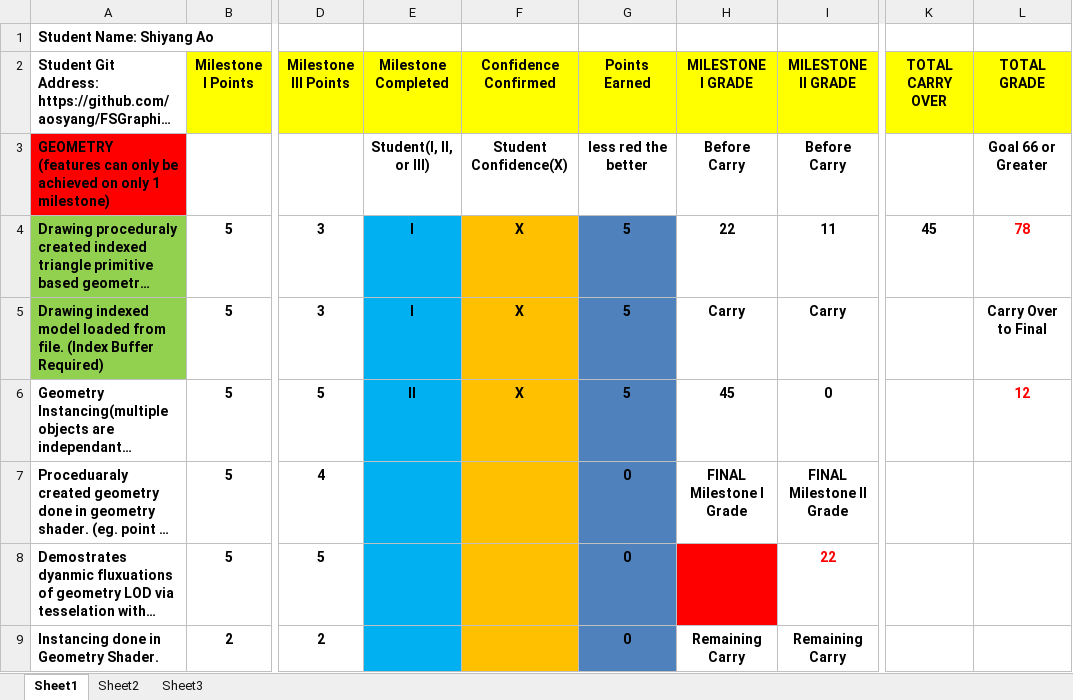
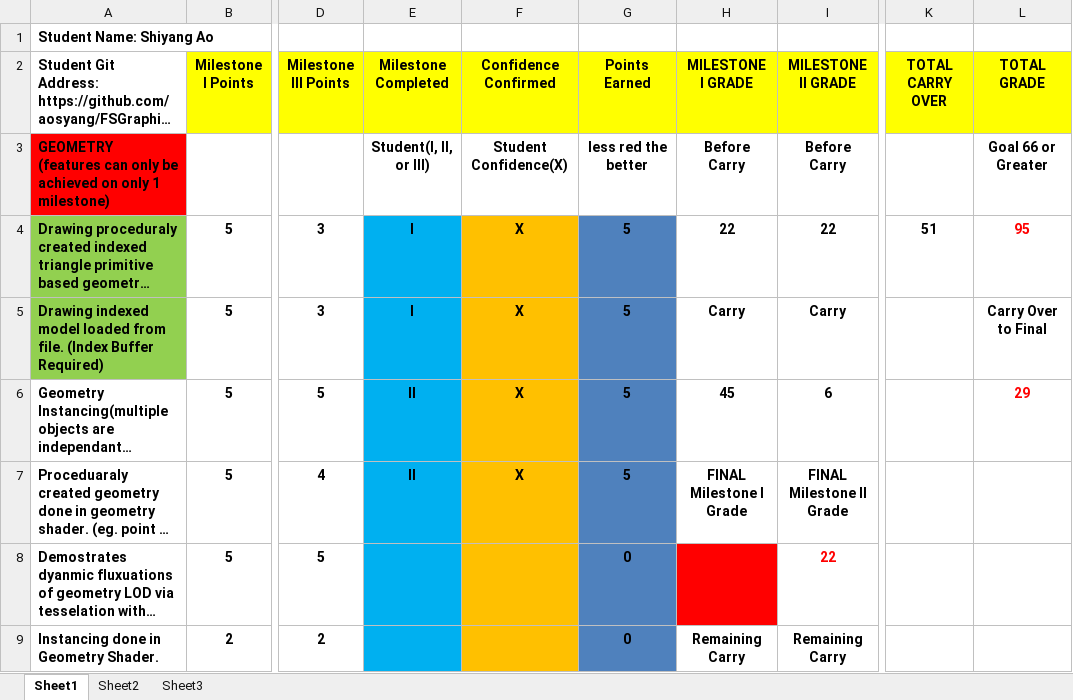
Before and after one commit to aosyang/FSGraphicsProject, an Excel workbook: Graphics II Project Rubric.xlsx, sheet Sheet1, drawn as a sheet; only a part is shown, gaps mark what is left out; long unchanged cells end in …; values as stored, in another font and other column widths than the file's, no borders; conditional formats not drawn; the diff covers the shown part only; the diff names each change by its address in the sheet, - before the commit and + after, or states it on an @@ line.

Commit message:
Update rubric.

```diff
--- a/Graphics II Project Rubric.xlsx (sheet Sheet1)
+++ b/Graphics II Project Rubric.xlsx (sheet Sheet1)
-I4 (MILESTONE II GRADE): 11
+I4 (MILESTONE II GRADE): 22
-K4 (TOTAL CARRY OVER): 45
+K4 (TOTAL CARRY OVER): 51
-L4 (TOTAL GRADE): 78
+L4 (TOTAL GRADE): 95
-I6 (MILESTONE II GRADE): 0
+I6 (MILESTONE II GRADE): 6
-L6 (TOTAL GRADE): 12
+L6 (TOTAL GRADE): 29
-E7 (Milestone Completed): (empty)
+E7 (Milestone Completed): II
-F7 (Confidence Confirmed): (empty)
+F7 (Confidence Confirmed): X
-G7 (Points Earned): 0
+G7 (Points Earned): 5
```
Also changed, not shown: 11 edited cells elsewhere in this sheet.
